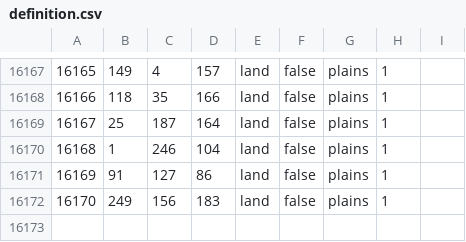
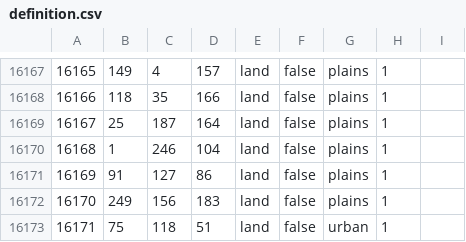
Before and after one commit to Yemven/thelastdaysofpoland, a CSV file: map/definition.csv, drawn as a sheet; only a part is shown, gaps mark what is left out.

```diff
--- a/map/definition.csv
+++ b/map/definition.csv
@@ -16172 +16172,2 @@
 16170;249;156;183;land;false;plains;1;
+16171;75;118;51;land;false;urban;1;
```
Also changed, not shown: 3 other files.
